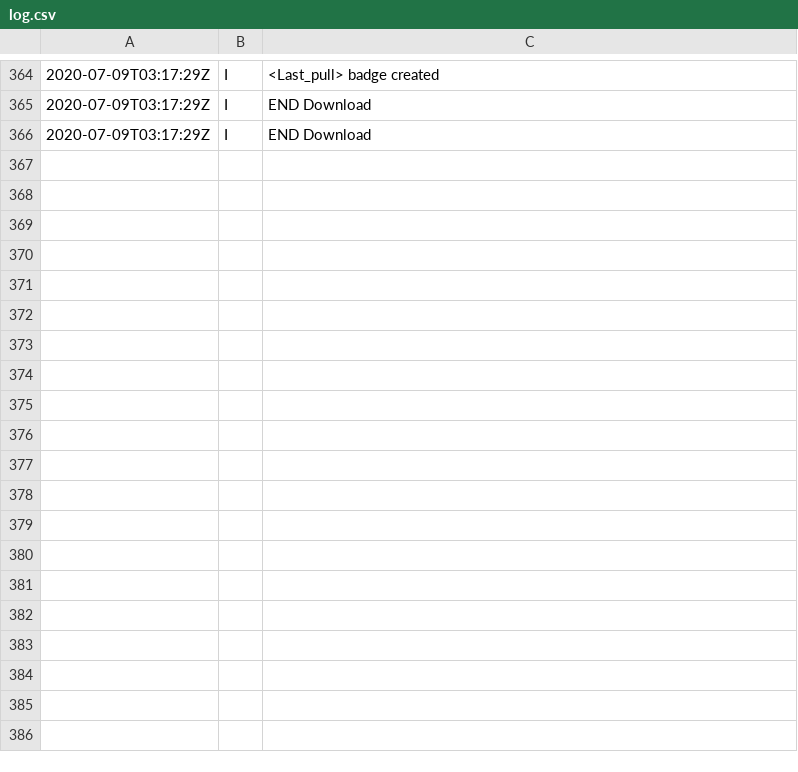
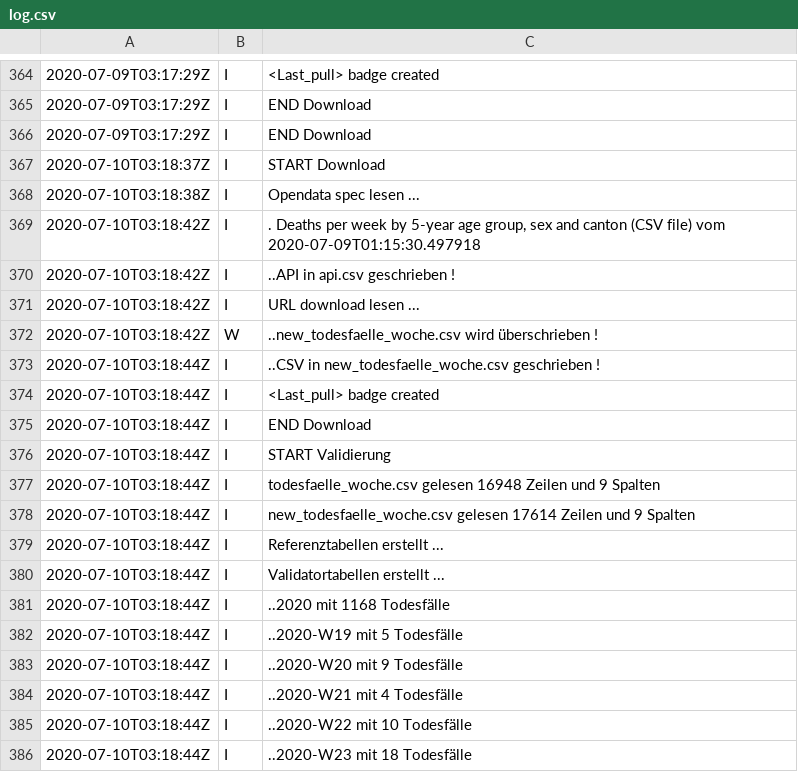
Before and after one commit to norman-ds/momo, a CSV file: data/log.csv, drawn as a sheet; only a part is shown, gaps mark what is left out; the diff covers the shown part only.

```diff
--- a/data/log.csv
+++ b/data/log.csv
@@ -366 +366,21 @@
 2020-07-09T03:17:29Z;I;END Download
+2020-07-10T03:18:37Z;I;START Download
+2020-07-10T03:18:38Z;I;Opendata spec lesen ...
+2020-07-10T03:18:42Z;I;. Deaths per week by 5-year age group, sex and canton (CSV file) vom 2020-07-09T01:15:30.497918
+2020-07-10T03:18:42Z;I;..API in api.csv geschrieben !
+2020-07-10T03:18:42Z;I;URL download lesen ...
+2020-07-10T03:18:42Z;W;..new_todesfaelle_woche.csv wird überschrieben !
+2020-07-10T03:18:44Z;I;..CSV in new_todesfaelle_woche.csv geschrieben !
+2020-07-10T03:18:44Z;I;<Last_pull> badge created
+2020-07-10T03:18:44Z;I;END Download
+2020-07-10T03:18:44Z;I;START Validierung
+2020-07-10T03:18:44Z;I;todesfaelle_woche.csv gelesen 16948 Zeilen und 9 Spalten
+2020-07-10T03:18:44Z;I;new_todesfaelle_woche.csv gelesen 17614 Zeilen und 9 Spalten
+2020-07-10T03:18:44Z;I;Referenztabellen erstellt ...
+2020-07-10T03:18:44Z;I;Validatortabellen erstellt ...
+2020-07-10T03:18:44Z;I;..2020 mit 1168 Todesfälle
+2020-07-10T03:18:44Z;I;..2020-W19 mit 5 Todesfälle
+2020-07-10T03:18:44Z;I;..2020-W20 mit 9 Todesfälle
+2020-07-10T03:18:44Z;I;..2020-W21 mit 4 Todesfälle
+2020-07-10T03:18:44Z;I;..2020-W22 mit 10 Todesfälle
+2020-07-10T03:18:44Z;I;..2020-W23 mit 18 Todesfälle
```
Also changed, not shown: 13 added rows elsewhere in this file, data/api.csv, 6 other files.
